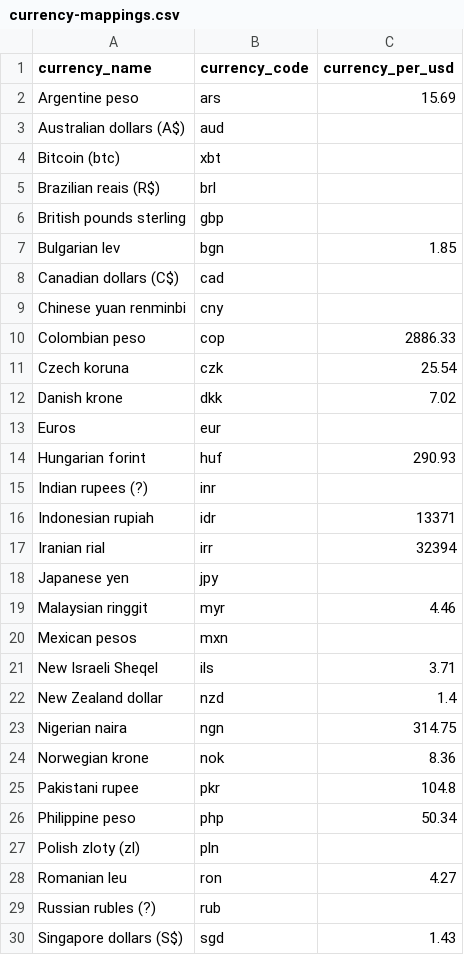
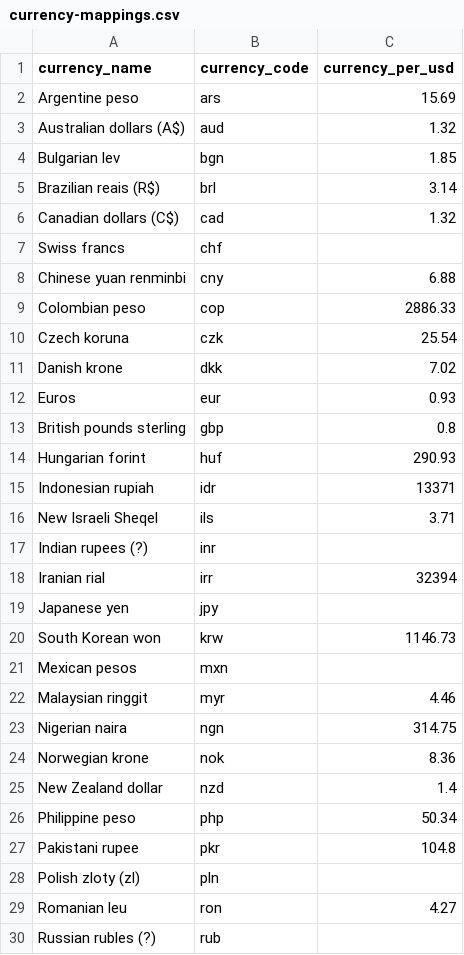
Before and after one commit to thedaisTMU/developer-talent-map, a CSV file: report/mappings/currency-mappings.csv, drawn as a sheet; only a part is shown; the shorter side is filled out with more unchanged rows; the diff covers the shown part only.

```diff
--- a/report/mappings/currency-mappings.csv
+++ b/report/mappings/currency-mappings.csv
@@ -2,9 +2,8 @@ currency_name,currency_code,currency_per_usd
 Argentine peso,ars,15.69
-Australian dollars (A$),aud,
-Bitcoin (btc),xbt,
-Brazilian reais (R$),brl,
-British pounds sterling,gbp,
+Australian dollars (A$),aud,1.32
 Bulgarian lev,bgn,1.85
-Canadian dollars (C$),cad,
-Chinese yuan renminbi,cny,
+Brazilian reais (R$),brl,3.14
+Canadian dollars (C$),cad,1.32
+Swiss francs,chf,
+Chinese yuan renminbi,cny,6.88
 Colombian peso,cop,2886.33
@@ -12,16 +11,18 @@ Czech koruna,czk,25.54
 Danish krone,dkk,7.02
-Euros,eur,
+Euros,eur,0.93
+British pounds sterling,gbp,0.8
 Hungarian forint,huf,290.93
+Indonesian rupiah,idr,13371
+New Israeli Sheqel,ils,3.71
 Indian rupees (?),inr,
-Indonesian rupiah,idr,13371
 Iranian rial,irr,32394
 Japanese yen,jpy,
+South Korean won,krw,1146.73
+Mexican pesos,mxn,
 Malaysian ringgit,myr,4.46
-Mexican pesos,mxn,
-New Israeli Sheqel,ils,3.71
-New Zealand dollar,nzd,1.4
 Nigerian naira,ngn,314.75
 Norwegian krone,nok,8.36
+New Zealand dollar,nzd,1.4
+Philippine peso,php,50.34
 Pakistani rupee,pkr,104.8
-Philippine peso,php,50.34
 Polish zloty (zl),pln,
```
Also changed, not shown: 1 added row, 1 removed row and 3 moved rows elsewhere in this file, report/mappings/country-metadata.csv, 1 other file.
